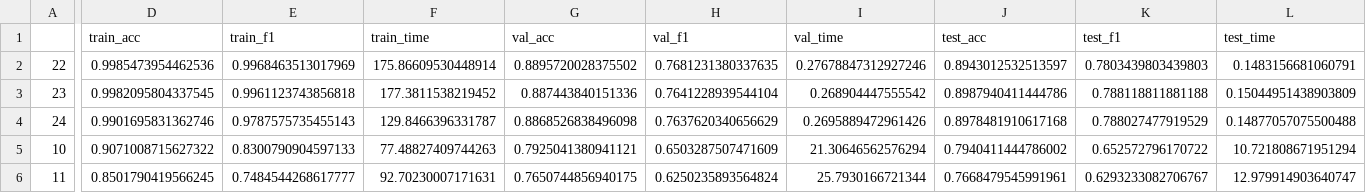
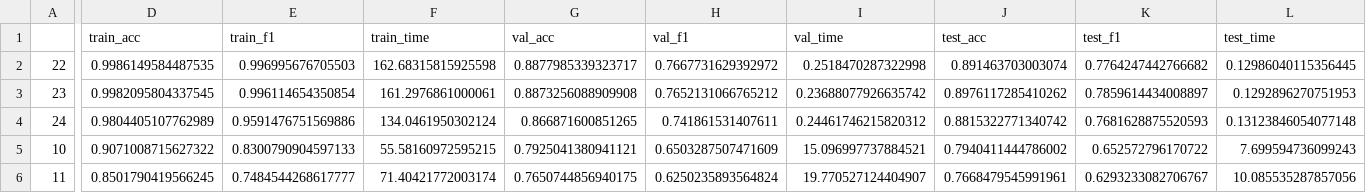
Before and after one commit to davefriesen/wildfire-risk, a CSV file: src/results_table.csv, drawn as a sheet; only a part is shown, gaps mark what is left out; the diff covers the shown part only; the diff names each change by its address in the sheet, - before the commit and + after, or states it on an @@ line.

```diff
--- a/src/results_table.csv
+++ b/src/results_table.csv
-D2 (train_acc): 0.9985473954462536
+D2 (train_acc): 0.9986149584487535
-E2 (train_f1): 0.9968463513017969
+E2 (train_f1): 0.996995676705503
-F2 (train_time): 175.86609530448914
+F2 (train_time): 162.68315815925598
-G2 (val_acc): 0.8895720028375502
+G2 (val_acc): 0.8877985339323717
-H2 (val_f1): 0.7681231380337635
+H2 (val_f1): 0.7667731629392972
-I2 (val_time): 0.27678847312927246
+I2 (val_time): 0.2518470287322998
-J2 (test_acc): 0.8943012532513597
+J2 (test_acc): 0.891463703003074
-K2 (test_f1): 0.7803439803439803
+K2 (test_f1): 0.7764247442766682
-L2 (test_time): 0.1483156681060791
+L2 (test_time): 0.12986040115356445
-E3 (train_f1): 0.9961123743856818
+E3 (train_f1): 0.996114654350854
-F3 (train_time): 177.3811538219452
+F3 (train_time): 161.2976861000061
-G3 (val_acc): 0.887443840151336
+G3 (val_acc): 0.8873256088909908
-H3 (val_f1): 0.7641228939544104
+H3 (val_f1): 0.7652131066765212
-I3 (val_time): 0.268904447555542
+I3 (val_time): 0.23688077926635742
-J3 (test_acc): 0.8987940411444786
+J3 (test_acc): 0.8976117285410262
-K3 (test_f1): 0.788118811881188
+K3 (test_f1): 0.7859614434008897
-L3 (test_time): 0.15044951438903809
+L3 (test_time): 0.1292896270751953
-D4 (train_acc): 0.9901695831362746
+D4 (train_acc): 0.9804405107762989
-E4 (train_f1): 0.9787575735455143
+E4 (train_f1): 0.9591476751569886
-F4 (train_time): 129.8466396331787
+F4 (train_time): 134.0461950302124
-G4 (val_acc): 0.8868526838496098
+G4 (val_acc): 0.866871600851265
-H4 (val_f1): 0.7637620340656629
+H4 (val_f1): 0.741861531407611
-I4 (val_time): 0.2695889472961426
+I4 (val_time): 0.24461746215820312
-J4 (test_acc): 0.8978481910617168
+J4 (test_acc): 0.8815322771340742
-K4 (test_f1): 0.788027477919529
+K4 (test_f1): 0.7681628875520593
-L4 (test_time): 0.14877057075500488
+L4 (test_time): 0.13123846054077148
-F5 (train_time): 77.48827409744263
+F5 (train_time): 55.58160972595215
-I5 (val_time): 21.30646562576294
+I5 (val_time): 15.096997737884521
-L5 (test_time): 10.721808671951294
+L5 (test_time): 7.699594736099243
-F6 (train_time): 92.70230007171631
+F6 (train_time): 71.40421772003174
-I6 (val_time): 25.7930166721344
+I6 (val_time): 19.770527124404907
-L6 (test_time): 12.979914903640747
+L6 (test_time): 10.085535287857056
```
Also changed, not shown: 60 edited cells elsewhere in this file, 2 other files.
